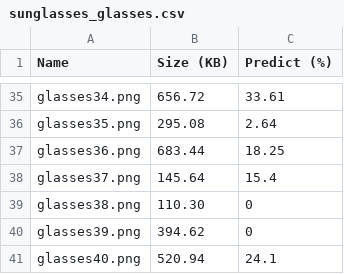
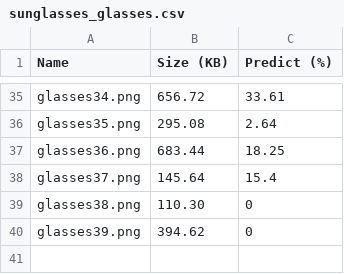
Before and after one commit to MichaelSalSail/deepfakedetection, a CSV file: testing/Stored Test Results/sunglasses_glasses.csv, drawn as a sheet; only a part is shown, gaps mark what is left out.

Commit message:
Ran VGG16 against glasses detector on images dataset and stored results in csvs.

```diff
--- a/testing/Stored Test Results/sunglasses_glasses.csv
+++ b/testing/Stored Test Results/sunglasses_glasses.csv
@@ -40,2 +40 @@ glasses38.png,110.30,0
 glasses39.png,394.62,0
-glasses40.png,520.94,24.1
```
Also changed, not shown: 3 other files.
